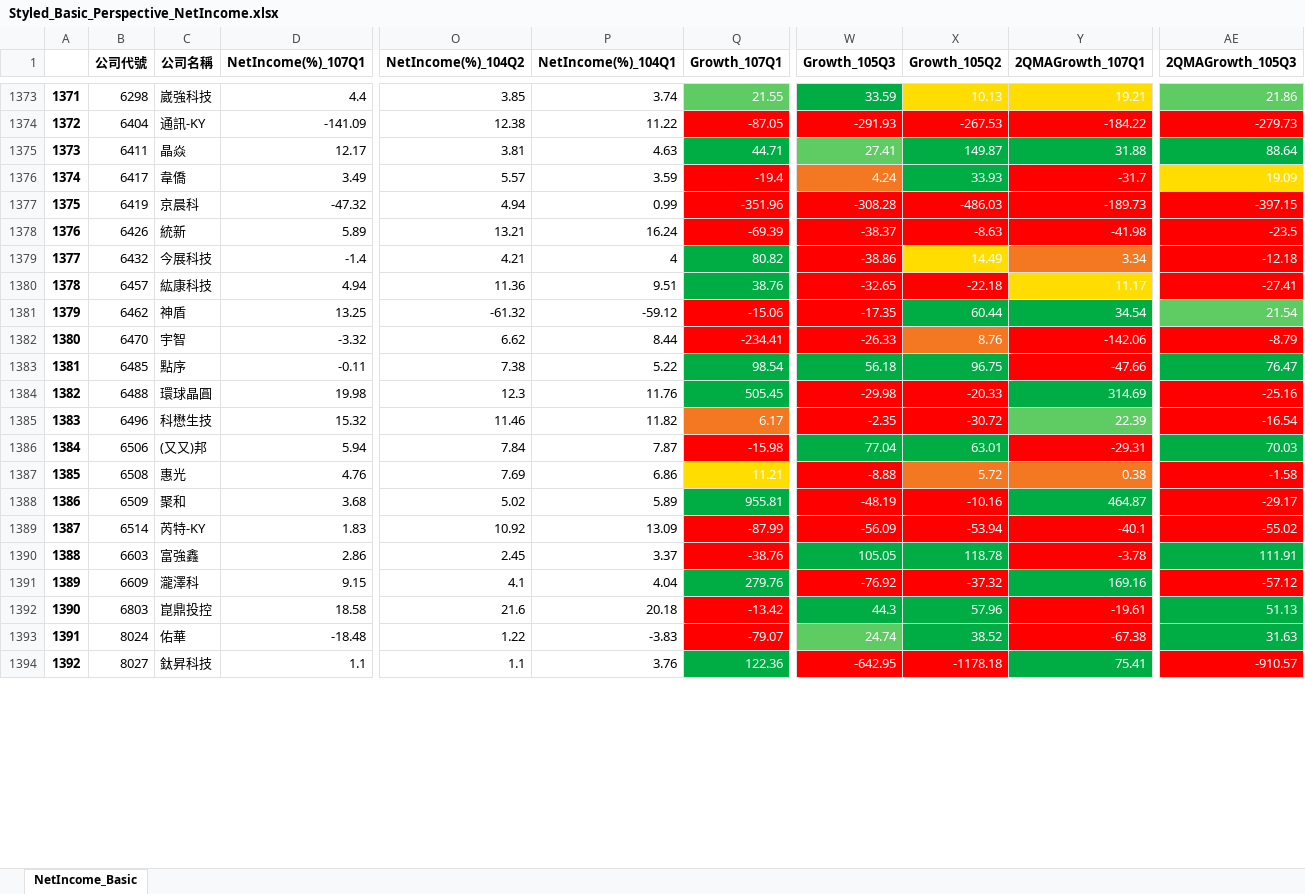
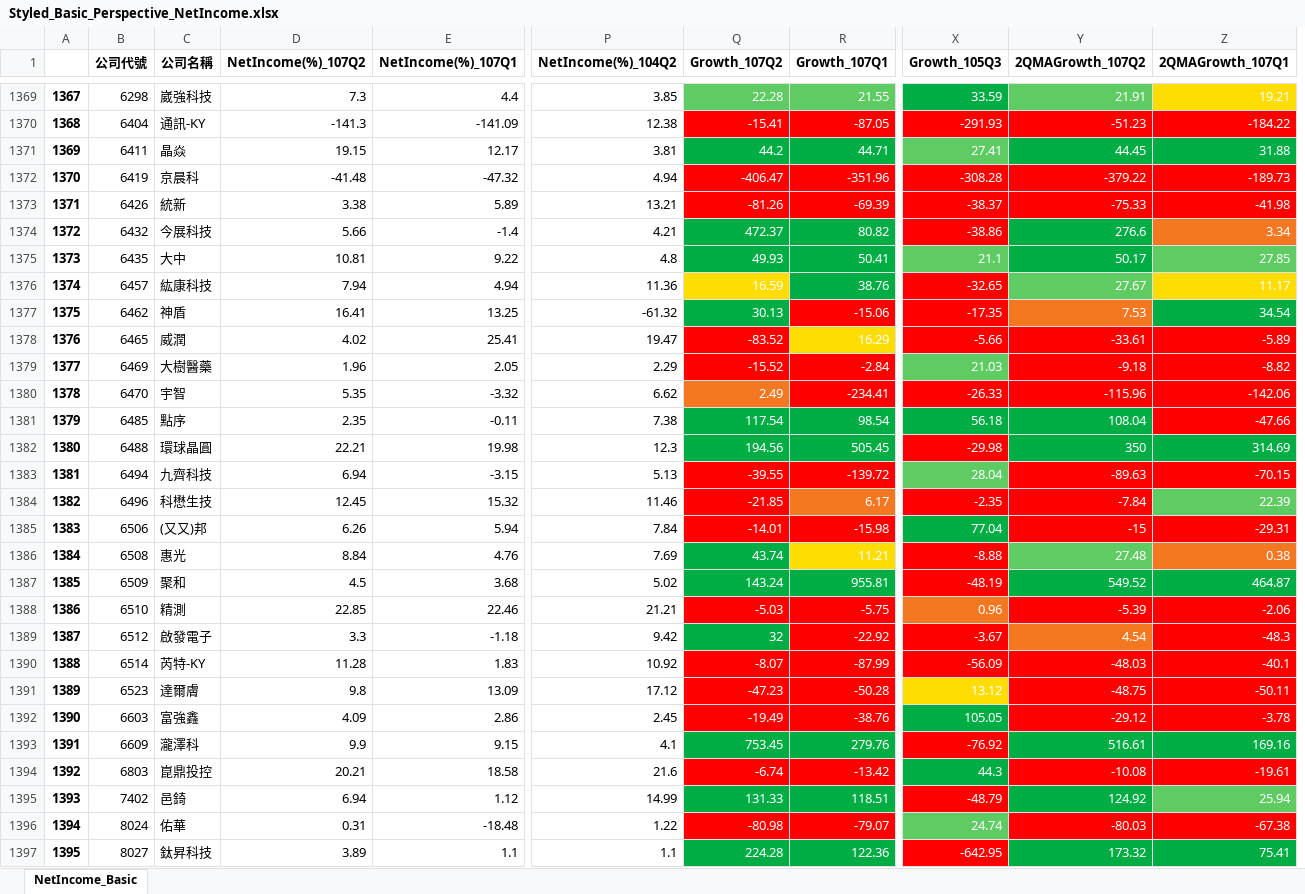
Before and after one commit to weishiny/PythonProgram, an Excel workbook: Styled_Basic_Perspective_NetIncome.xlsx, sheet NetIncome_Basic, drawn as a sheet; only a part is shown, gaps mark what is left out; values as stored, in another font and other column widths than the file's, no borders; removed rows and columns are numbered as before the commit, all else as after; rows hold the shown columns only; the diff covers the shown part only; the diff names each change by its address in the sheet, - before the commit and + after, or states it on an @@ line.

```diff
--- a/Styled_Basic_Perspective_NetIncome.xlsx (sheet NetIncome_Basic)
+++ b/Styled_Basic_Perspective_NetIncome.xlsx (sheet NetIncome_Basic)
+column D (NetIncome(%)_107Q2), rows 1369-1374: 7.3 | -141.3 | 19.15 | -41.48 | 3.38 | 5.66; rows 1376-1377: 7.94 | 16.41; rows 1380-1382: 5.35 | 2.35 | 22.21; rows 1384-1387: 12.45 | 6.26 | 8.84 | 4.5; row 1390: 11.28; rows 1392-1394: 4.09 | 9.9 | 20.21; rows 1396-1397: 0.31 | 3.89
-column P (NetIncome(%)_104Q1), rows 1373-1375: 3.74 | 11.22 | 4.63; rows 1377-1394: 0.99 | 16.24 | 4 | 9.51 | -59.12 | 8.44 | 5.22 | 11.76 | 11.82 | 7.87 | 6.86 | 5.89 | 13.09 | 3.37 | 4.04 | 20.18 | -3.83 | 3.76
+column Q (Growth_107Q2), rows 1369-1374: 22.28 | -15.41 | 44.2 | -406.47 | -81.26 | 472.37; rows 1376-1377: 16.59 | 30.13; rows 1380-1382: 2.49 | 117.54 | 194.56; rows 1384-1387: -21.85 | -14.01 | 43.74 | 143.24; row 1390: -8.07; rows 1392-1394: -19.49 | 753.45 | -6.74; rows 1396-1397: -80.98 | 224.28
-column X (Growth_105Q2), rows 1373-1375: 10.13 | -267.53 | 149.87; rows 1377-1394: -486.03 | -8.63 | 14.49 | -22.18 | 60.44 | 8.76 | 96.75 | -20.33 | -30.72 | 63.01 | 5.72 | -10.16 | -53.94 | 118.78 | -37.32 | 57.96 | 38.52 | -1178.18
+column Y (2QMAGrowth_107Q2), rows 1369-1374: 21.91 | -51.23 | 44.45 | -379.22 | -75.33 | 276.6; rows 1376-1377: 27.67 | 7.53; rows 1380-1382: -115.96 | 108.04 | 350; rows 1384-1387: -7.84 | -15 | 27.48 | 549.52; row 1390: -48.03; rows 1392-1394: -29.12 | 516.61 | -10.08; rows 1396-1397: -80.03 | 173.32
-column AE (2QMAGrowth_105Q3), rows 1373-1375: 21.86 | -279.73 | 88.64; rows 1377-1394: -397.15 | -23.5 | -12.18 | -27.41 | 21.54 | -8.79 | 76.47 | -25.16 | -16.54 | 70.03 | -1.58 | -29.17 | -55.02 | 111.91 | -57.12 | 51.13 | 31.63 | -910.57
@@ column A renumbered from row 95 down @@
-row 1376: 1374 | 6417 | 韋僑 | 3.49 | 5.57 | 3.59 | -19.4 | 4.24 | 33.93 | -31.7 | 19.09
+row 1375: 1373 | 6435 | 大中 | 10.81 | 9.22 | 4.8 | 49.93 | 50.41 | 21.1 | 50.17 | 27.85
+row 1378: 1376 | 6465 | 威潤 | 4.02 | 25.41 | 19.47 | -83.52 | 16.29 | -5.66 | -33.61 | -5.89
+row 1379: 1377 | 6469 | 大樹醫藥 | 1.96 | 2.05 | 2.29 | -15.52 | -2.84 | 21.03 | -9.18 | -8.82
+row 1383: 1381 | 6494 | 九齊科技 | 6.94 | -3.15 | 5.13 | -39.55 | -139.72 | 28.04 | -89.63 | -70.15
+row 1388: 1386 | 6510 | 精測 | 22.85 | 22.46 | 21.21 | -5.03 | -5.75 | 0.96 | -5.39 | -2.06
+row 1389: 1387 | 6512 | 啟發電子 | 3.3 | -1.18 | 9.42 | 32 | -22.92 | -3.67 | 4.54 | -48.3
+row 1391: 1389 | 6523 | 達爾膚 | 9.8 | 13.09 | 17.12 | -47.23 | -50.28 | 13.12 | -48.75 | -50.11
+row 1395: 1393 | 7402 | 邑錡 | 6.94 | 1.12 | 14.99 | 131.33 | 118.51 | -48.79 | 124.92 | 25.94
```
Also changed, not shown: 14 added rows, 16 removed rows and 5 edited cells elsewhere in this sheet, Styled_Basic_Perspective_EPS.xlsx, Styled_Basic_Perspective_GrossProfit.xlsx, 11 other files.
